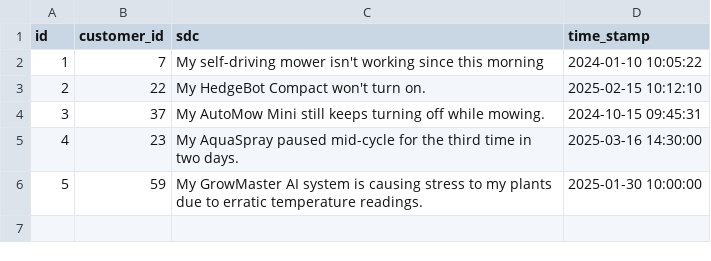
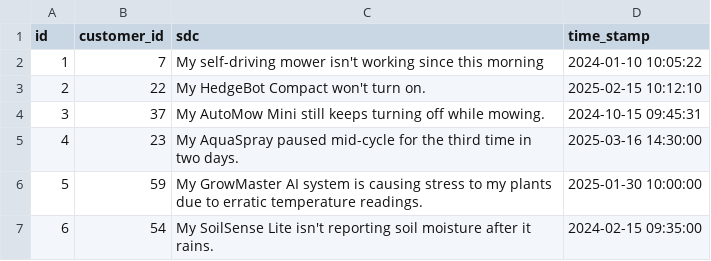
Before and after one commit to azureholic/CW-Repeated-Calls, a CSV file: data/call_event.csv, drawn as a sheet.

```diff
--- a/data/call_event.csv
+++ b/data/call_event.csv
@@ -6 +6,2 @@ id,customer_id,sdc,time_stamp
 5,59,"My GrowMaster AI system is causing stress to my plants due to erratic temperature readings.",2025-01-30 10:00:00
+6,54,"My SoilSense Lite isn't reporting soil moisture after it rains.",2024-02-15 09:35:00
```
Also changed, not shown: data/customer.csv, data/discount.csv, 3 other files.
